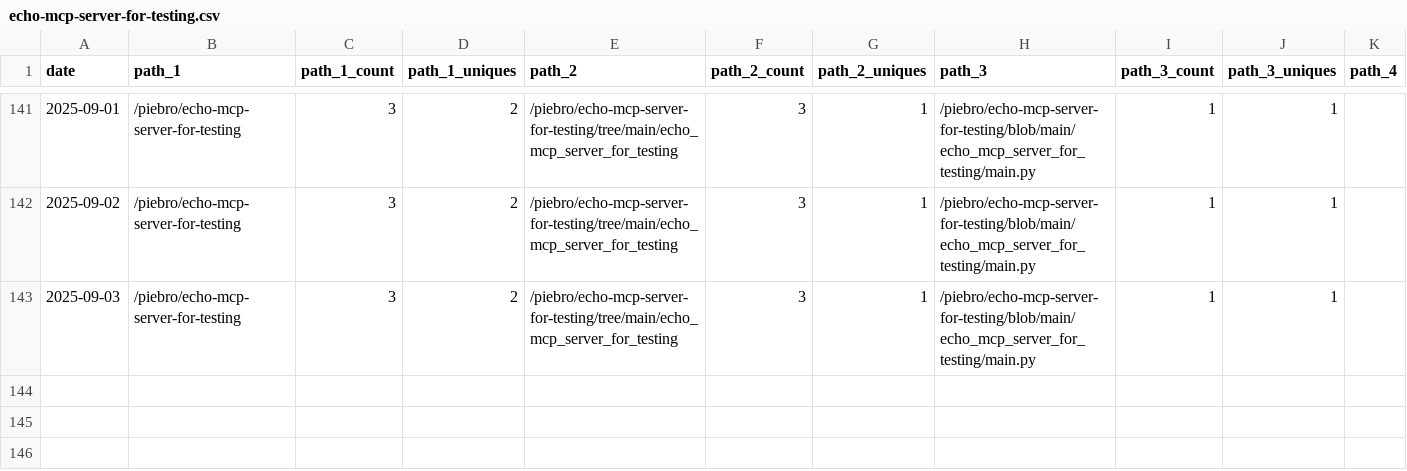
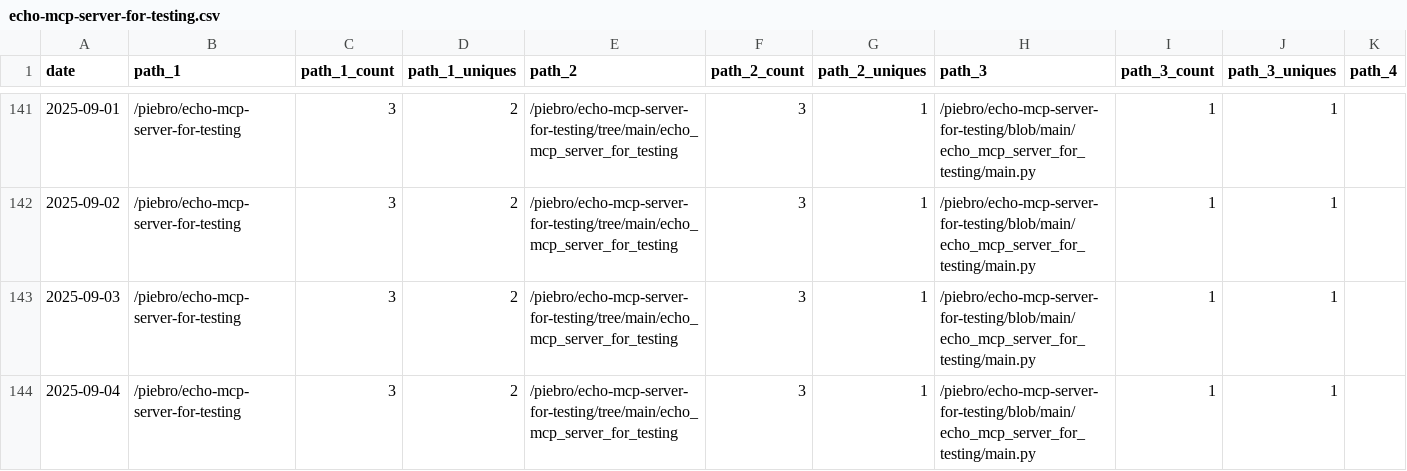
Before and after one commit to piebro/github-repo-traffic-stats, a CSV file: data/github_paths/echo-mcp-server-for-testing.csv, drawn as a sheet; only a part is shown, gaps mark what is left out; rows hold the shown columns only; the diff names each change by its address in the sheet, - before the commit and + after, or states it on an @@ line.

```diff
--- a/data/github_paths/echo-mcp-server-for-testing.csv
+++ b/data/github_paths/echo-mcp-server-for-testing.csv
+row 144: 2025-09-04 | /piebro/echo-mcp-server-for-testing | 3 | 2 | /piebro/echo-mcp-server-for-testing/tree/main/echo_mcp_server_for_testing | 3 | 1 | /piebro/echo-mcp-server-for-testing/blob/main/echo_mcp_server_for_testing/main.py | 1 | 1
```
Also changed, not shown: data/github_paths/deutsche-bahn-data.csv, data/github_paths/factorio-blueprint-visualizer.csv, 24 other files.
